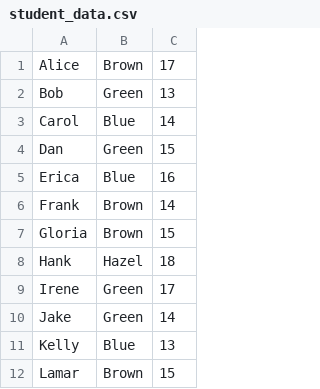
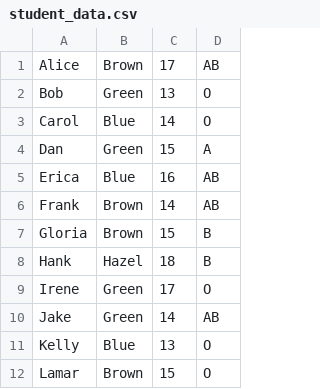
Before and after one commit to penvarict/studentpractice2, a CSV file: student_data.csv, drawn as a sheet; only a part is shown; the diff names each change by its address in the sheet, - before the commit and + after, or states it on an @@ line.

```diff
--- a/student_data.csv
+++ b/student_data.csv
+column D, rows 1-12: AB | O | O | A | AB | AB | B | B | O | AB | O | O
```
Also changed, not shown: 1 other file.
